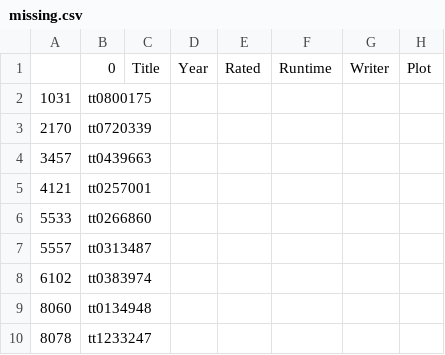
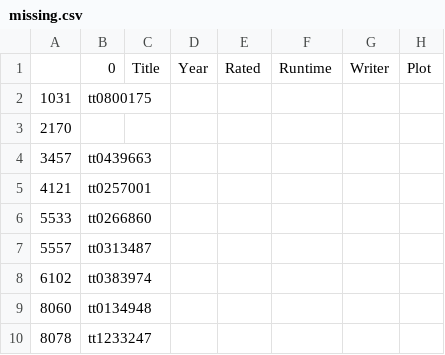
Before and after one commit to yuayixio/MovieRatingPredictor, a CSV file: notebooks/Cleaning+Preprocessing/missing.csv, drawn as a sheet; only a part is shown; the diff names each change by its address in the sheet, - before the commit and + after, or states it on an @@ line.

```diff
--- a/notebooks/Cleaning+Preprocessing/missing.csv
+++ b/notebooks/Cleaning+Preprocessing/missing.csv
-B3: tt0720339
+B3: (empty)
```
Also changed, not shown: notebooks/Cleaning+Preprocessing/missing_filled.csv, 3 other files.
